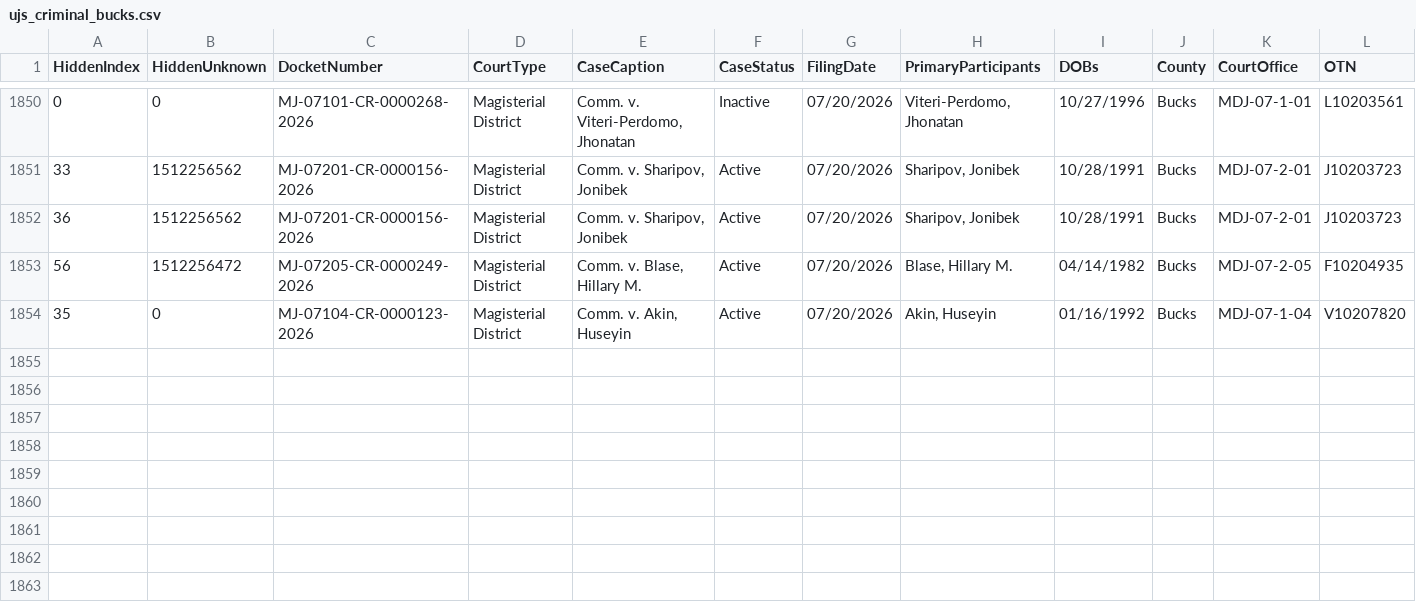
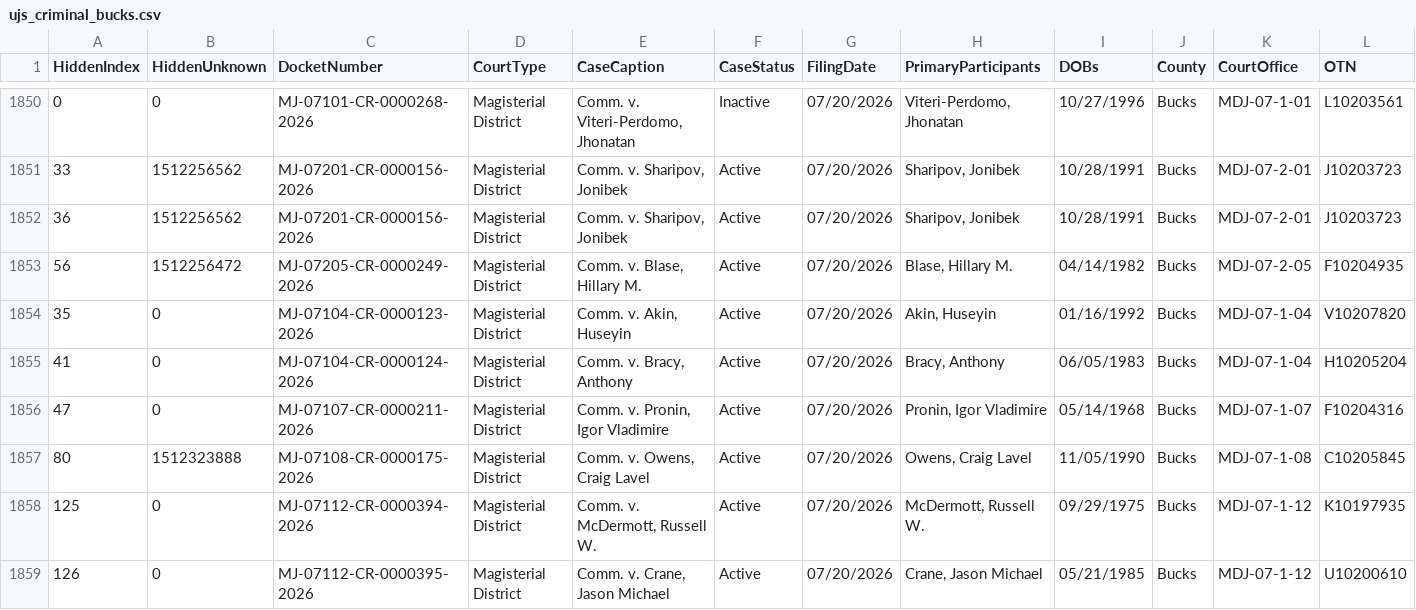
Before and after one commit to CUlleryUSATRepos/BucksCriminalUJSScrapeRepo, a CSV file: ujs_criminal_bucks.csv, drawn as a sheet; only a part is shown, gaps mark what is left out; rows hold the shown columns only; the diff names each change by its address in the sheet, - before the commit and + after, or states it on an @@ line.

```diff
--- a/ujs_criminal_bucks.csv
+++ b/ujs_criminal_bucks.csv
+row 1855: 41 | 0 | MJ-07104-CR-0000124-2026 | Magisterial District | Comm. v. Bracy, Anthony | Active | 07/20/2026 | Bracy, Anthony | 06/05/1983 | Bucks | MDJ-07-1-04 | H10205204
+row 1856: 47 | 0 | MJ-07107-CR-0000211-2026 | Magisterial District | Comm. v. Pronin, Igor Vladimire | Active | 07/20/2026 | Pronin, Igor Vladimire | 05/14/1968 | Bucks | MDJ-07-1-07 | F10204316
+row 1857: 80 | 1512323888 | MJ-07108-CR-0000175-2026 | Magisterial District | Comm. v. Owens, Craig Lavel | Active | 07/20/2026 | Owens, Craig Lavel | 11/05/1990 | Bucks | MDJ-07-1-08 | C10205845
+row 1858: 125 | 0 | MJ-07112-CR-0000394-2026 | Magisterial District | Comm. v. McDermott, Russell W. | Active | 07/20/2026 | McDermott, Russell W. | 09/29/1975 | Bucks | MDJ-07-1-12 | K10197935
+row 1859: 126 | 0 | MJ-07112-CR-0000395-2026 | Magisterial District | Comm. v. Crane, Jason Michael | Active | 07/20/2026 | Crane, Jason Michael | 05/21/1985 | Bucks | MDJ-07-1-12 | U10200610
```
Also changed, not shown: docs/data/ujs_criminal_bucks.csv.
